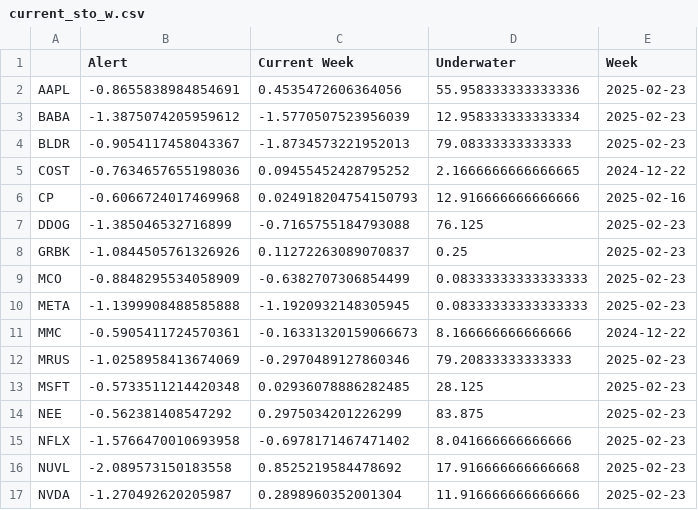
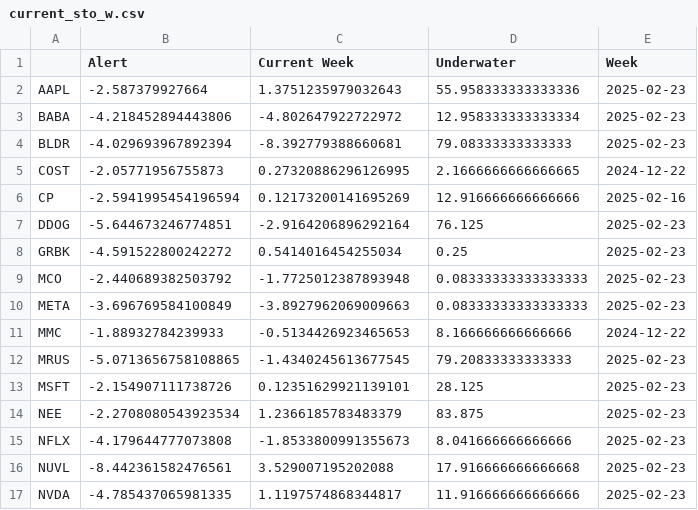
Before and after one commit to speedlab1/speedlab_monitoring, a CSV file: src/data/current_sto_w.csv, drawn as a sheet; only a part is shown; the diff covers the shown part only.

```diff
--- a/src/data/current_sto_w.csv
+++ b/src/data/current_sto_w.csv
@@ -1,17 +1,17 @@
 ,Alert,Current Week,Underwater,Week
-AAPL,-0.8655838984854691,0.4535472606364056,55.958333333333336,2025-02-23
-BABA,-1.3875074205959612,-1.5770507523956039,12.958333333333334,2025-02-23
-BLDR,-0.9054117458043367,-1.8734573221952013,79.08333333333333,2025-02-23
-COST,-0.7634657655198036,0.09455452428795252,2.1666666666666665,2024-12-22
-CP,-0.6066724017469968,0.024918204754150793,12.916666666666666,2025-02-16
-DDOG,-1.385046532716899,-0.7165755184793088,76.125,2025-02-23
-GRBK,-1.0844505761326926,0.11272263089070837,0.25,2025-02-23
-MCO,-0.8848295534058909,-0.6382707306854499,0.08333333333333333,2025-02-23
-META,-1.1399908488585888,-1.1920932148305945,0.08333333333333333,2025-02-23
-MMC,-0.5905411724570361,-0.16331320159066673,8.166666666666666,2024-12-22
-MRUS,-1.0258958413674069,-0.2970489127860346,79.20833333333333,2025-02-23
-MSFT,-0.5733511214420348,0.02936078886282485,28.125,2025-02-23
-NEE,-0.562381408547292,0.2975034201226299,83.875,2025-02-23
-NFLX,-1.5766470010693958,-0.6978171467471402,8.041666666666666,2025-02-23
-NUVL,-2.089573150183558,0.8525219584478692,17.916666666666668,2025-02-23
-NVDA,-1.270492620205987,0.2898960352001304,11.916666666666666,2025-02-23
+AAPL,-2.587379927664,1.3751235979032643,55.958333333333336,2025-02-23
+BABA,-4.218452894443806,-4.802647922722972,12.958333333333334,2025-02-23
+BLDR,-4.029693967892394,-8.392779388660681,79.08333333333333,2025-02-23
+COST,-2.05771956755873,0.27320886296126995,2.1666666666666665,2024-12-22
+CP,-2.5941995454196594,0.12173200141695269,12.916666666666666,2025-02-16
+DDOG,-5.644673246774851,-2.9164206896292164,76.125,2025-02-23
+GRBK,-4.591522800242272,0.5414016454255034,0.25,2025-02-23
+MCO,-2.440689382503792,-1.7725012387893948,0.08333333333333333,2025-02-23
+META,-3.696769584100849,-3.8927962069009663,0.08333333333333333,2025-02-23
+MMC,-1.88932784239933,-0.5134426923465653,8.166666666666666,2024-12-22
+MRUS,-5.0713656758108865,-1.4340245613677545,79.20833333333333,2025-02-23
+MSFT,-2.154907111738726,0.12351629921139101,28.125,2025-02-23
+NEE,-2.2708080543923534,1.2366185783483379,83.875,2025-02-23
+NFLX,-4.179644777073808,-1.8533800991355673,8.041666666666666,2025-02-23
+NUVL,-8.442361582476561,3.529007195202088,17.916666666666668,2025-02-23
+NVDA,-4.785437065981335,1.1197574868344817,11.916666666666666,2025-02-23
```
Also changed, not shown: 18 edited cells elsewhere in this file, src/data/current_sto.csv, src/data/summary_table.csv, 10 other files.
